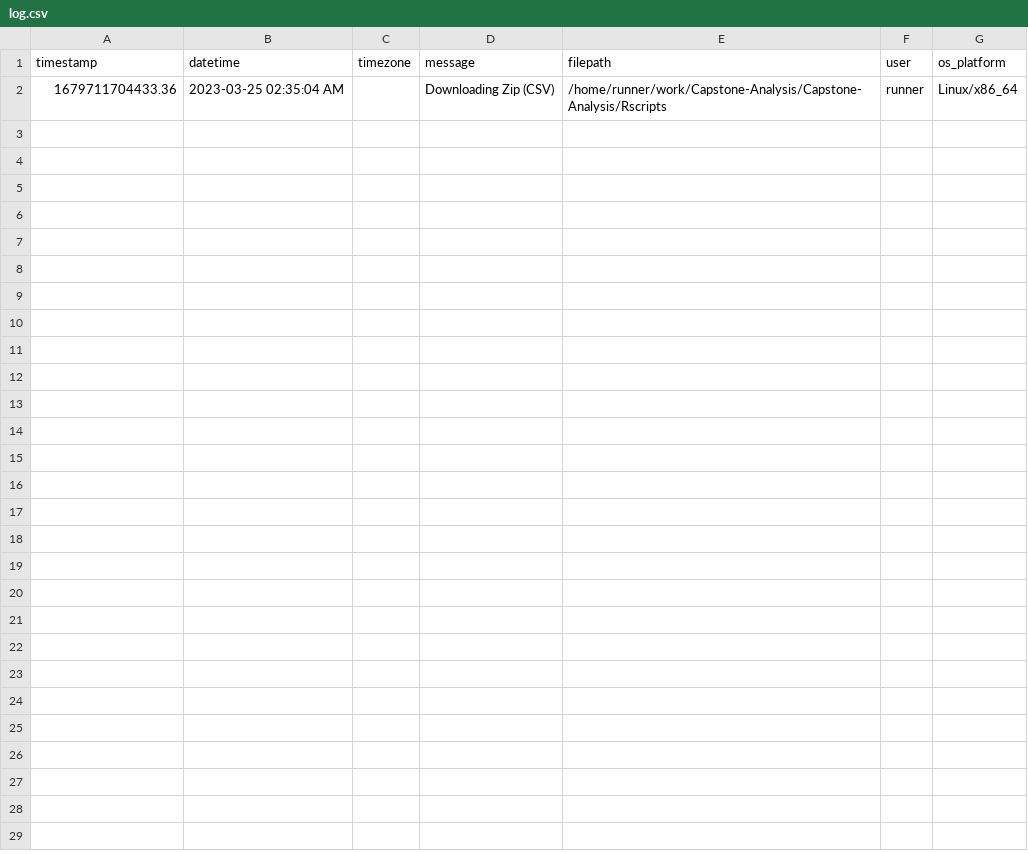
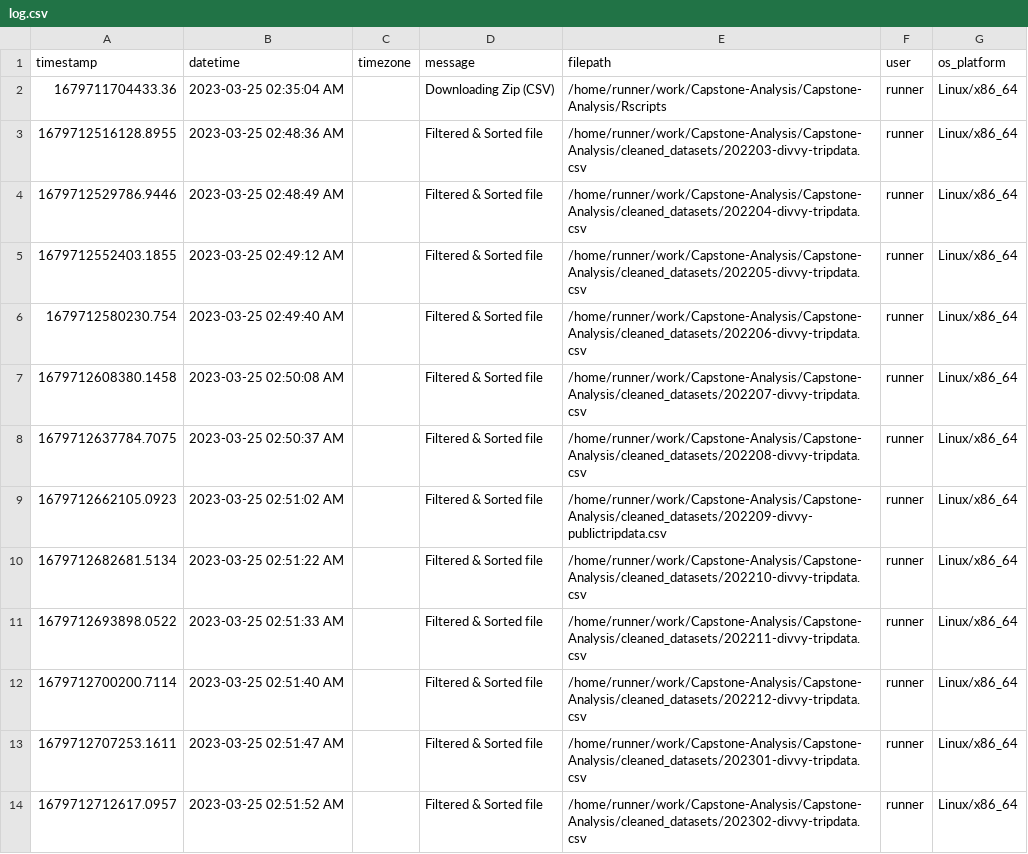
Before and after one commit to armonbc/Capstone-Analysis, a CSV file: Logs/log.csv, drawn as a sheet; the diff names each change by its address in the sheet, - before the commit and + after, or states it on an @@ line.

Commit message:
Cleaning csv

```diff
--- a/Logs/log.csv
+++ b/Logs/log.csv
+row 3: 1679712516128.8955 | 2023-03-25 02:48:36 AM |  | Filtered & Sorted file | /home/runner/work/Capstone-Analysis/Capstone-Analysis/cleaned_datasets/202203-divvy-tripdata.csv | runner | Linux/x86_64
+row 4: 1679712529786.9446 | 2023-03-25 02:48:49 AM |  | Filtered & Sorted file | /home/runner/work/Capstone-Analysis/Capstone-Analysis/cleaned_datasets/202204-divvy-tripdata.csv | runner | Linux/x86_64
+row 5: 1679712552403.1855 | 2023-03-25 02:49:12 AM |  | Filtered & Sorted file | /home/runner/work/Capstone-Analysis/Capstone-Analysis/cleaned_datasets/202205-divvy-tripdata.csv | runner | Linux/x86_64
+row 6: 1679712580230.754 | 2023-03-25 02:49:40 AM |  | Filtered & Sorted file | /home/runner/work/Capstone-Analysis/Capstone-Analysis/cleaned_datasets/202206-divvy-tripdata.csv | runner | Linux/x86_64
+row 7: 1679712608380.1458 | 2023-03-25 02:50:08 AM |  | Filtered & Sorted file | /home/runner/work/Capstone-Analysis/Capstone-Analysis/cleaned_datasets/202207-divvy-tripdata.csv | runner | Linux/x86_64
+row 8: 1679712637784.7075 | 2023-03-25 02:50:37 AM |  | Filtered & Sorted file | /home/runner/work/Capstone-Analysis/Capstone-Analysis/cleaned_datasets/202208-divvy-tripdata.csv | runner | Linux/x86_64
+row 9: 1679712662105.0923 | 2023-03-25 02:51:02 AM |  | Filtered & Sorted file | /home/runner/work/Capstone-Analysis/Capstone-Analysis/cleaned_datasets/202209-divvy-publictripdata.csv | runner | Linux/x86_64
+row 10: 1679712682681.5134 | 2023-03-25 02:51:22 AM |  | Filtered & Sorted file | /home/runner/work/Capstone-Analysis/Capstone-Analysis/cleaned_datasets/202210-divvy-tripdata.csv | runner | Linux/x86_64
+row 11: 1679712693898.0522 | 2023-03-25 02:51:33 AM |  | Filtered & Sorted file | /home/runner/work/Capstone-Analysis/Capstone-Analysis/cleaned_datasets/202211-divvy-tripdata.csv | runner | Linux/x86_64
+row 12: 1679712700200.7114 | 2023-03-25 02:51:40 AM |  | Filtered & Sorted file | /home/runner/work/Capstone-Analysis/Capstone-Analysis/cleaned_datasets/202212-divvy-tripdata.csv | runner | Linux/x86_64
+row 13: 1679712707253.1611 | 2023-03-25 02:51:47 AM |  | Filtered & Sorted file | /home/runner/work/Capstone-Analysis/Capstone-Analysis/cleaned_datasets/202301-divvy-tripdata.csv | runner | Linux/x86_64
+row 14: 1679712712617.0957 | 2023-03-25 02:51:52 AM |  | Filtered & Sorted file | /home/runner/work/Capstone-Analysis/Capstone-Analysis/cleaned_datasets/202302-divvy-tripdata.csv | runner | Linux/x86_64
```
